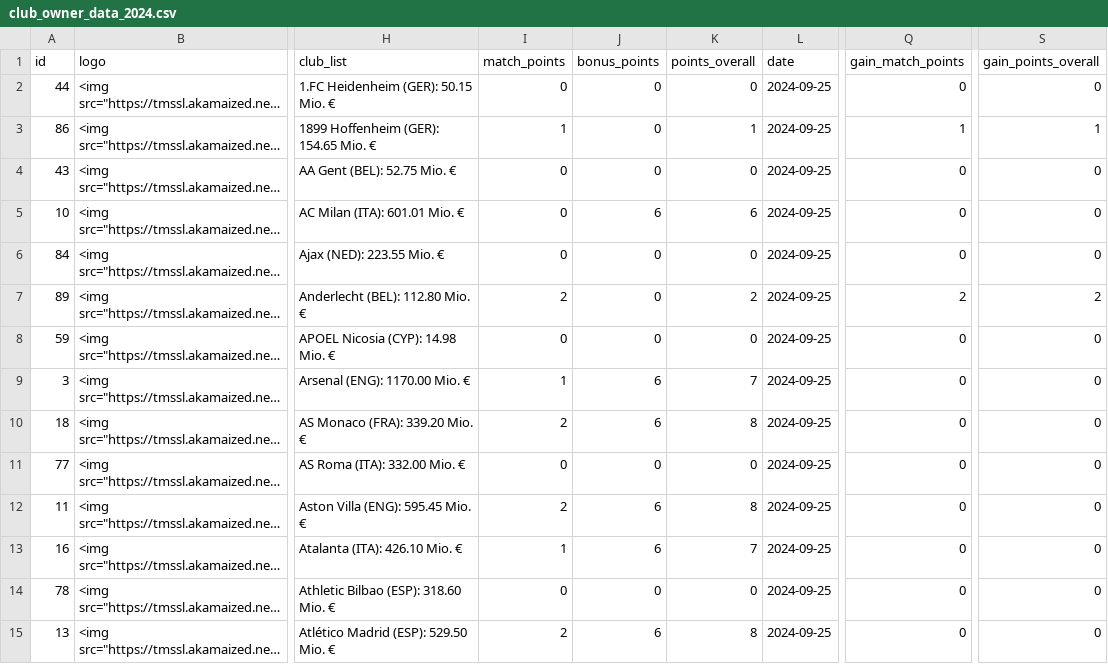
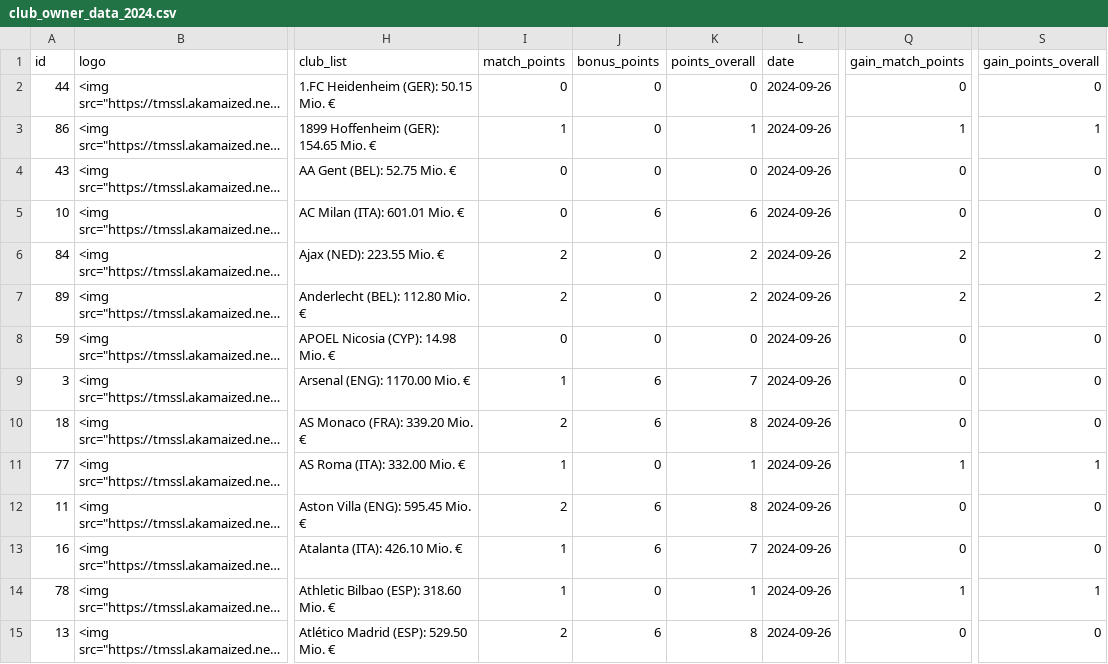
Before and after one commit to swissfootdata/UEFA_Rankings, a CSV file: Output/club_owner_data_2024.csv, drawn as a sheet; only a part is shown, gaps mark what is left out; long unchanged cells end in …; the diff covers the shown part only; the diff names each change by its address in the sheet, - before the commit and + after, or states it on an @@ line.

```diff
--- a/Output/club_owner_data_2024.csv
+++ b/Output/club_owner_data_2024.csv
-L2:L15 (date): 2024-09-25
+L2:L15 (date): 2024-09-26
-I6 (match_points): 0
+I6 (match_points): 2
-K6 (points_overall): 0
+K6 (points_overall): 2
-Q6 (gain_match_points): 0
+Q6 (gain_match_points): 2
-S6 (gain_points_overall): 0
+S6 (gain_points_overall): 2
-I11 (match_points): 0
+I11 (match_points): 1
-K11 (points_overall): 0
+K11 (points_overall): 1
-Q11 (gain_match_points): 0
+Q11 (gain_match_points): 1
-S11 (gain_points_overall): 0
+S11 (gain_points_overall): 1
-I14 (match_points): 0
+I14 (match_points): 1
-K14 (points_overall): 0
+K14 (points_overall): 1
-Q14 (gain_match_points): 0
+Q14 (gain_match_points): 1
-S14 (gain_points_overall): 0
+S14 (gain_points_overall): 1
```
Also changed, not shown: 122 edited cells elsewhere in this file, Output/all_points_2024.csv, Output/efficiency_clubs_2024.csv, 4 other files.
